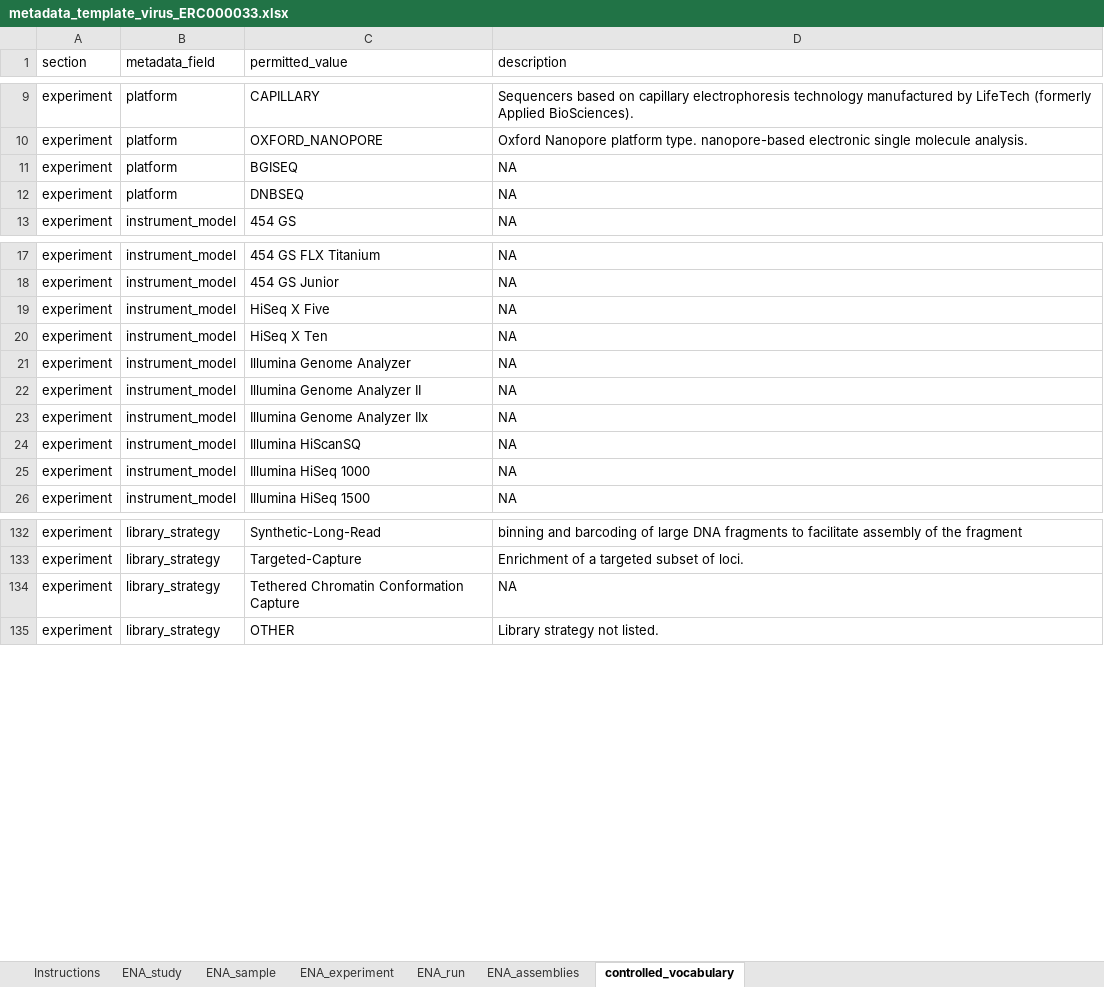
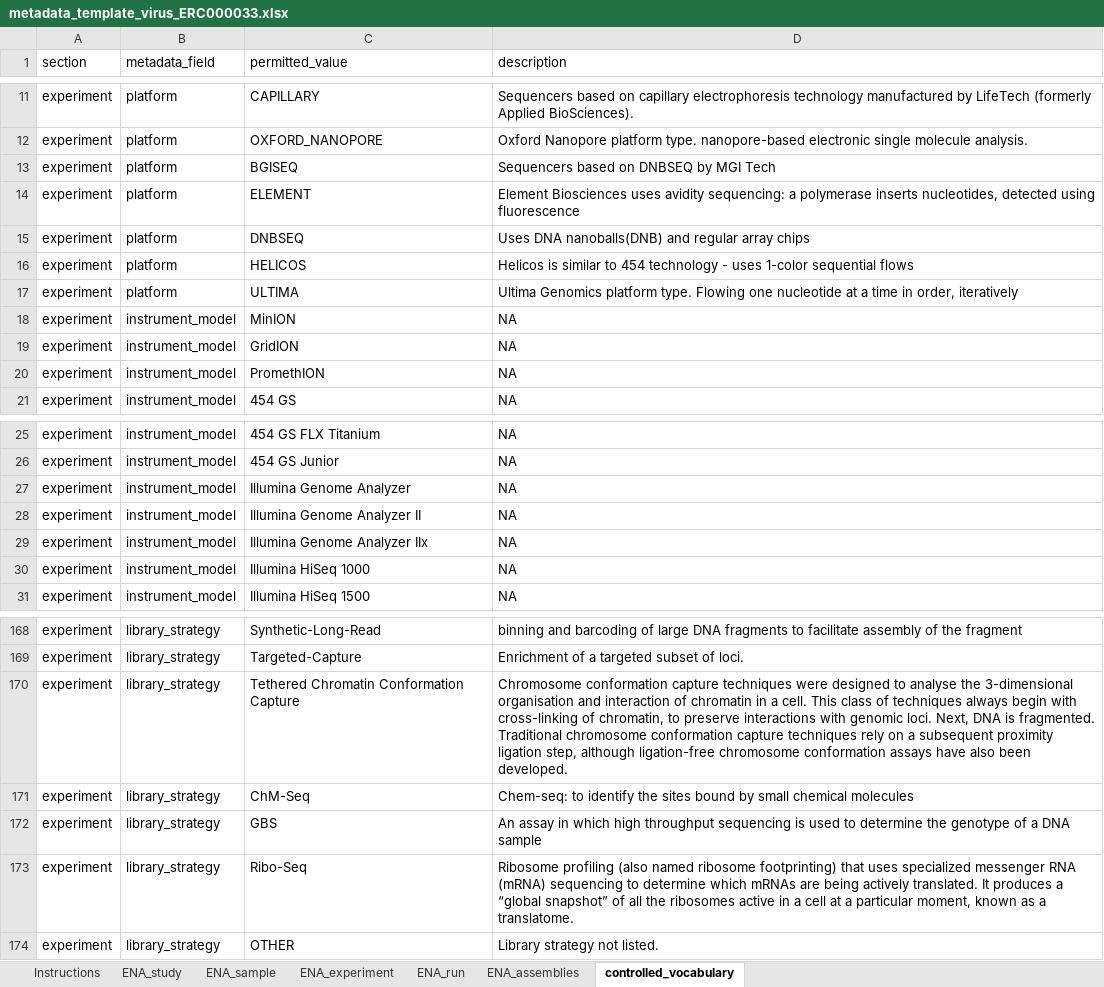
Before and after one commit to ScilifelabDataCentre/RDM-guidelines, an Excel workbook: content/meta-data-templates/metadata_template_virus_ERC000033.xlsx, sheet controlled_vocabulary, drawn as a sheet; only a part is shown, gaps mark what is left out; values as stored, in another font and other column widths than the file's, no borders; charts and pictures not drawn; removed rows and columns are numbered as before the commit, all else as after; the diff covers the shown part only; the diff names each change by its address in the sheet, - before the commit and + after, or states it on an @@ line.

```diff
--- a/content/meta-data-templates/metadata_template_virus_ERC000033.xlsx (sheet controlled_vocabulary)
+++ b/content/meta-data-templates/metadata_template_virus_ERC000033.xlsx (sheet controlled_vocabulary)
-D13 (description): NA
+D13 (description): Sequencers based on DNBSEQ by MGI Tech
+row 14: experiment | platform | ELEMENT | Element Biosciences uses avidity sequencing: a polymerase inserts nucleotides, detected using fluorescence
-D15 (description): NA
+D15 (description): Uses DNA nanoballs(DNB) and regular array chips
+row 16: experiment | platform | HELICOS | Helicos is similar to 454 technology - uses 1-color sequential flows
+row 17: experiment | platform | ULTIMA | Ultima Genomics platform type. Flowing one nucleotide at a time in order, iteratively
@@ row 51 moved to row 18: experiment @@
@@ row 52 moved to row 19: experiment @@
@@ row 53 moved to row 20: experiment @@
-row 19: experiment | instrument_model | HiSeq X Five | NA
-row 20: experiment | instrument_model | HiSeq X Ten | NA
@@ row 24 moved to row 37: experiment @@
-D170 (description): NA
+D170 (description): Chromosome conformation capture techniques were designed to analyse the 3-dimensional organisation and interaction of chromatin in a cell. This class of techniques always begin with cross-linking of chromatin, to preserve interactions with genomic loci. Next, DNA is fragmented. Traditional chromosome conformation capture techniques rely on a subsequent proximity ligation step, although ligation-free chromosome conformation assays have also been developed.
+row 171: experiment | library_strategy | ChM-Seq | Chem-seq: to identify the sites bound by small chemical molecules
+row 172: experiment | library_strategy | GBS | An assay in which high throughput sequencing is used to determine the genotype of a DNA sample
+row 173: experiment | library_strategy | Ribo-Seq | Ribosome profiling (also named ribosome footprinting) that uses specialized messenger RNA (mRNA) sequencing to determine which mRNAs are being actively translated. It produces a “global snapshot” of all the ribosomes active in a cell at a particular moment, known as a translatome.
```
Also changed, not shown: 39 added rows, 4 removed rows and 8 edited cells elsewhere in this sheet, content/meta-data-templates/metadata_template_ENA_binned_metagenome_ERC000050.xlsx, content/meta-data-templates/metadata_template_default_ERC000011.xlsx, 1 other file.
